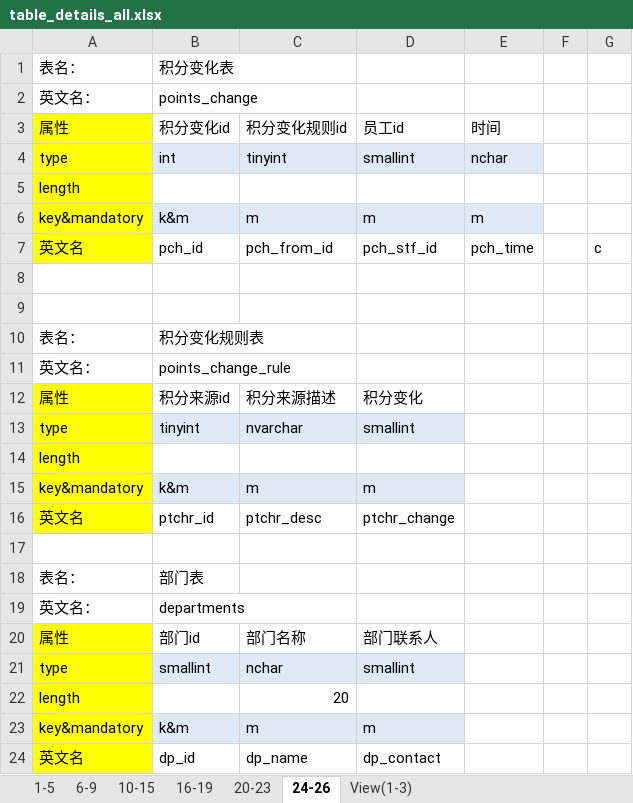
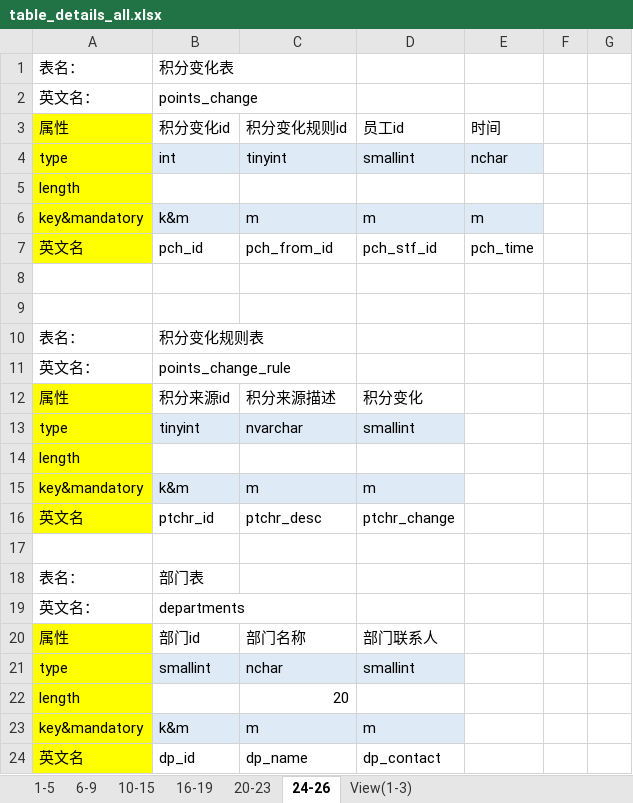
Before and after one commit to sdtsztom/Talent-recommendation-system, an Excel workbook: table_details/table_details_all.xlsx, sheet 24-26, drawn as a sheet; values as stored, in another font and other column widths than the file's, no borders; the diff names each change by its address in the sheet, - before the commit and + after, or states it on an @@ line.

Commit message:
Workflow class sample(Tsk_Sift,still unfinished)
- 添加了workflow函数类的样例:Tsk_Sift
- 添加了自动生成枚举类的python工具(in Tools)，并添加了许多必要的枚举类
- 修了一些问题(JobType class，table_details_all.xlsx
- 数据库脚本add_samples.sql有更新

```diff
--- a/table_details/table_details_all.xlsx (sheet 24-26)
+++ b/table_details/table_details_all.xlsx (sheet 24-26)
-G7: c
+G7: (empty)
```
Also changed, not shown: sheet 10-15, 30 other files.
